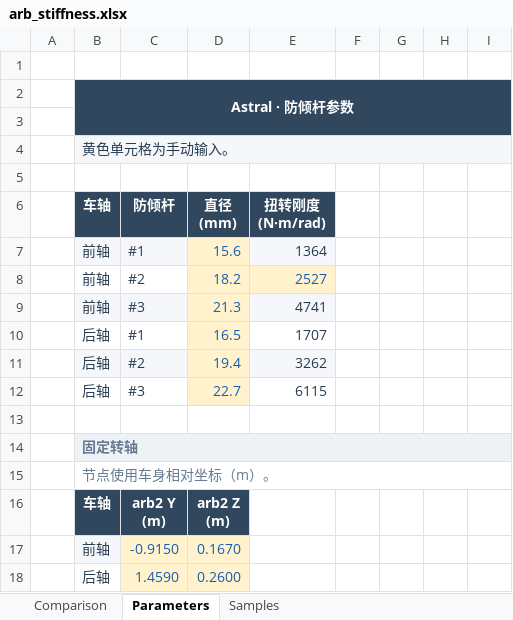
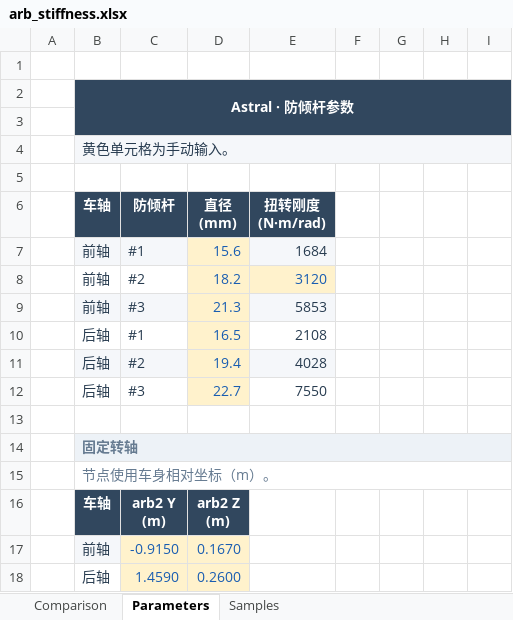
Before and after one commit to ProgUn1corn/qlourie_astral_r, an Excel workbook: docs/arb_stiffness.xlsx, sheet Parameters, drawn as a sheet; only a part is shown; values as stored, in another font and other column widths than the file's, no borders; the diff names each change by its address in the sheet, - before the commit and + after, or states it on an @@ line.

```diff
--- a/docs/arb_stiffness.xlsx (sheet Parameters)
+++ b/docs/arb_stiffness.xlsx (sheet Parameters)
-E7: 1364
+E7: 1684
-E8: 2527
+E8: 3120
-E9: 4741
+E9: 5853
-E10: 1707
+E10: 2108
-E11: 3262
+E11: 4028
-E12: 6115
+E12: 7550
```
Also changed, not shown: sheet Samples, charts or pictures, 25 other files.
